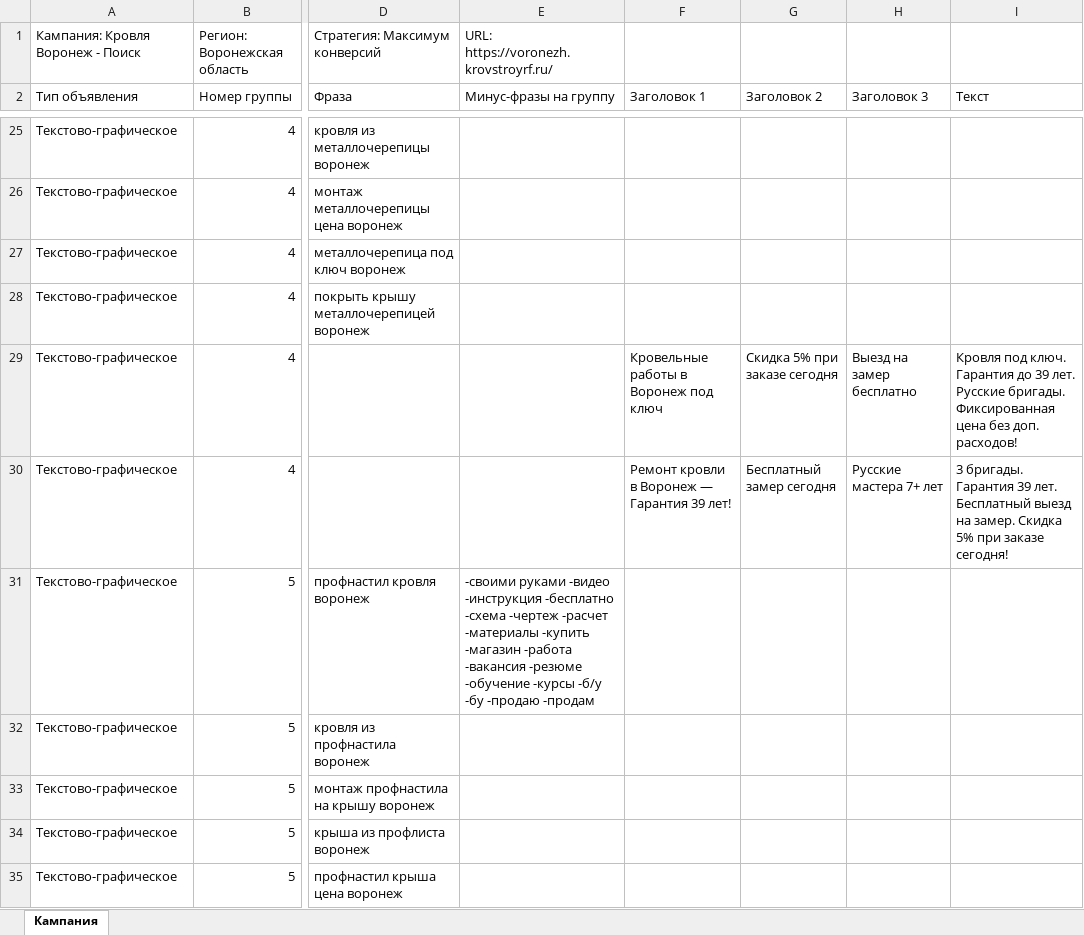
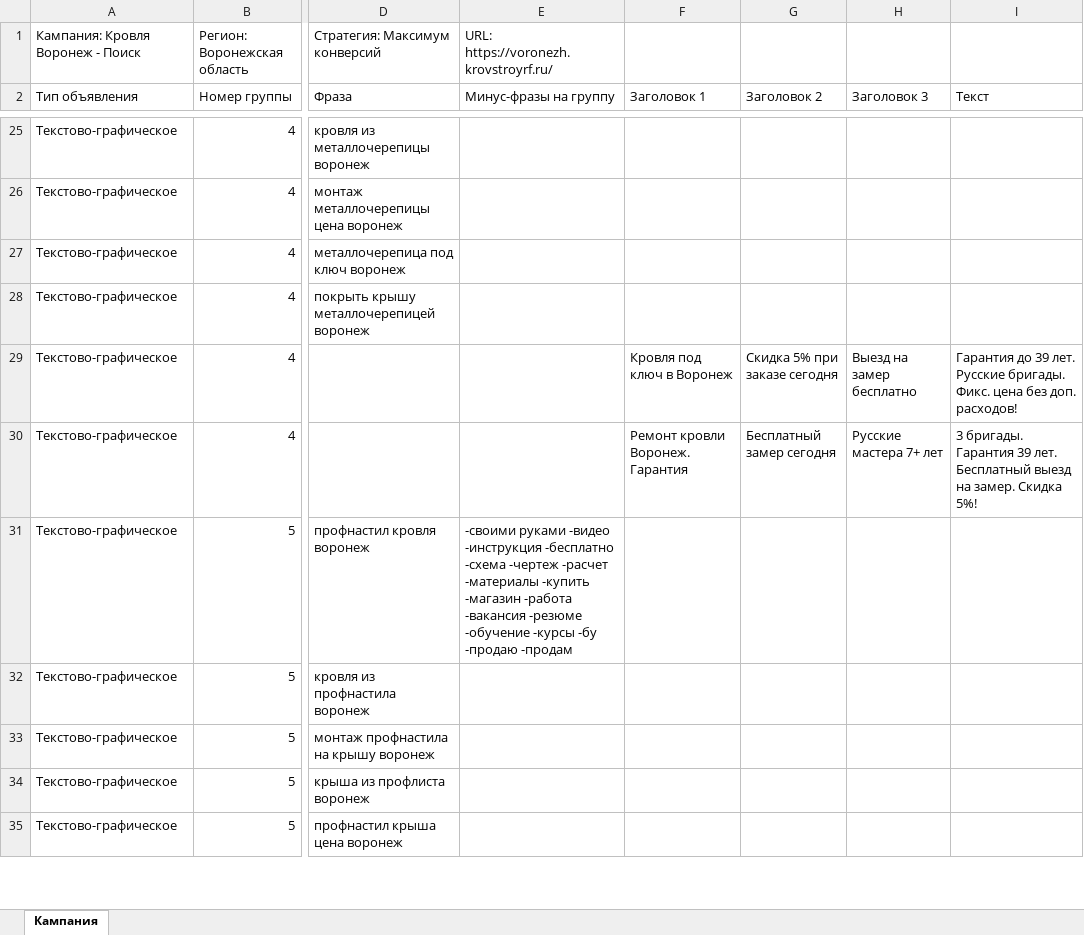
Before and after one commit to fedor5577/StroySmeta_Pro_v1, an Excel workbook: direct_voronezh_krovstroyrf.xlsx, sheet Кампания, drawn as a sheet; only a part is shown, gaps mark what is left out; values as stored, in another font and other column widths than the file's, no borders; the diff covers the shown part only; the diff names each change by its address in the sheet, - before the commit and + after, or states it on an @@ line.

```diff
--- a/direct_voronezh_krovstroyrf.xlsx (sheet Кампания)
+++ b/direct_voronezh_krovstroyrf.xlsx (sheet Кампания)
-F29 (Заголовок 1): Кровельные работы в Воронеж под ключ
+F29 (Заголовок 1): Кровля под ключ в Воронеж
-I29 (Текст): Кровля под ключ. Гарантия до 39 лет. Русские бригады. Фиксированная цена без…
+I29 (Текст): Гарантия до 39 лет. Русские бригады. Фикс. цена без…
-F30 (Заголовок 1): Ремонт кровли в Воронеж — Гарантия 39 лет!
+F30 (Заголовок 1): Ремонт кровли Воронеж. Гарантия
-I30 (Текст): …замер. Скидка 5% при заказе сегодня!
+I30 (Текст): …замер. Скидка 5%!
-E31 (Минус-фразы на группу): …-обучение -курсы -б/у -бу -продаю…
+E31 (Минус-фразы на группу): …-обучение -курсы -бу -продаю…
```
Also changed, not shown: 45 edited cells elsewhere in this sheet.
